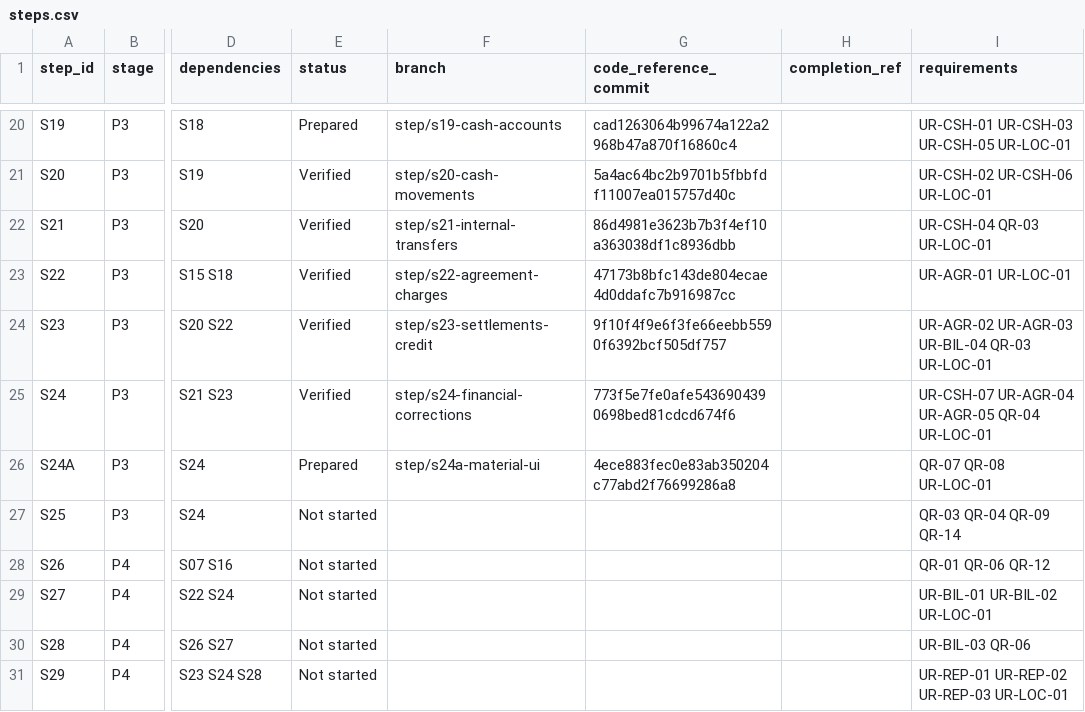
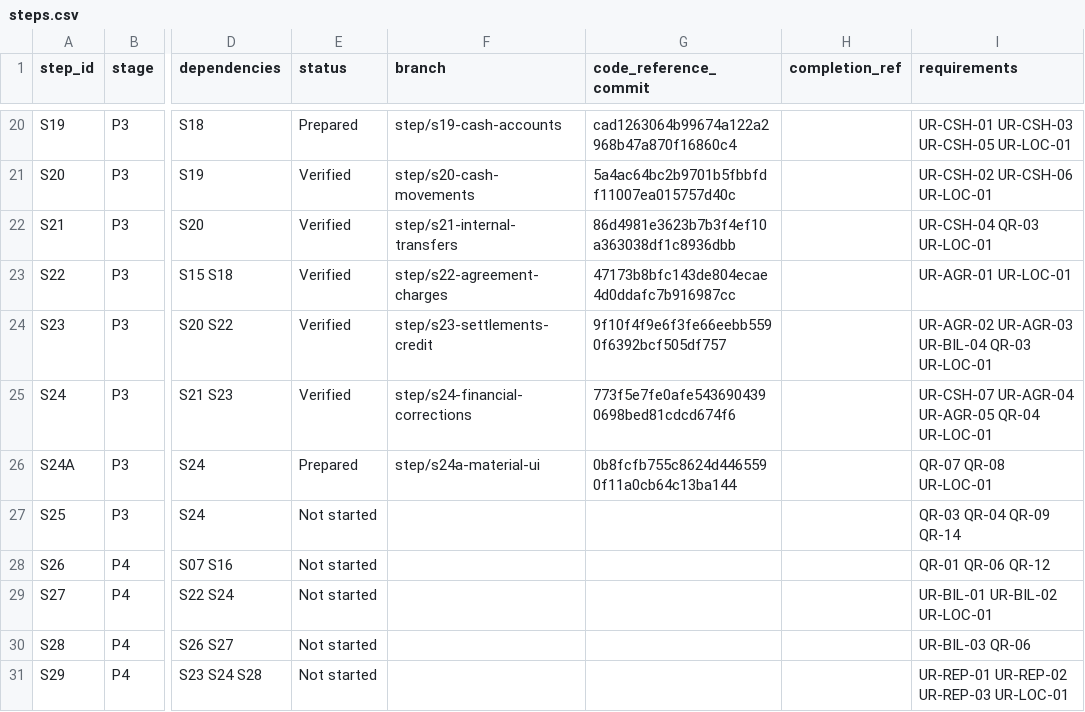
Before and after one commit to vtsakan/accounting_platform, a CSV file: docs/implementation/steps.csv, drawn as a sheet; only a part is shown, gaps mark what is left out; the diff names each change by its address in the sheet, - before the commit and + after, or states it on an @@ line.

```diff
--- a/docs/implementation/steps.csv
+++ b/docs/implementation/steps.csv
-G26 (code_reference_commit): 4ece883fec0e83ab350204c77abd2f76699286a8
+G26 (code_reference_commit): 0b8fcfb755c8624d4465590f11a0cb64c13ba144
```
Also changed, not shown: docs/security/secret_scan_allowlist.csv, 1 other file.
